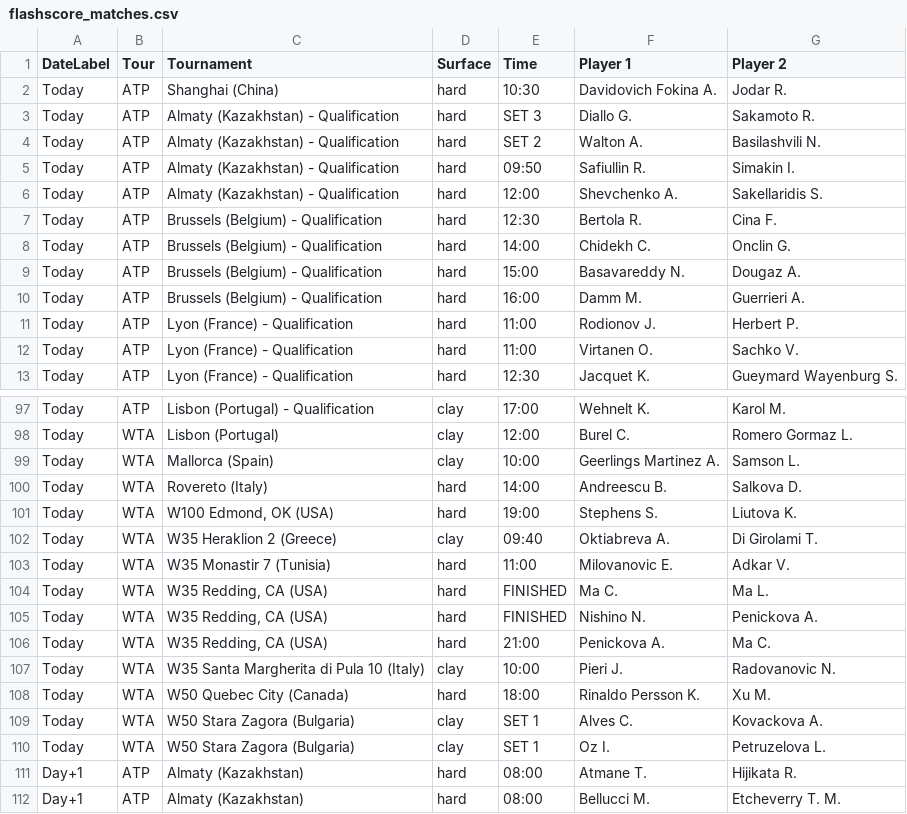
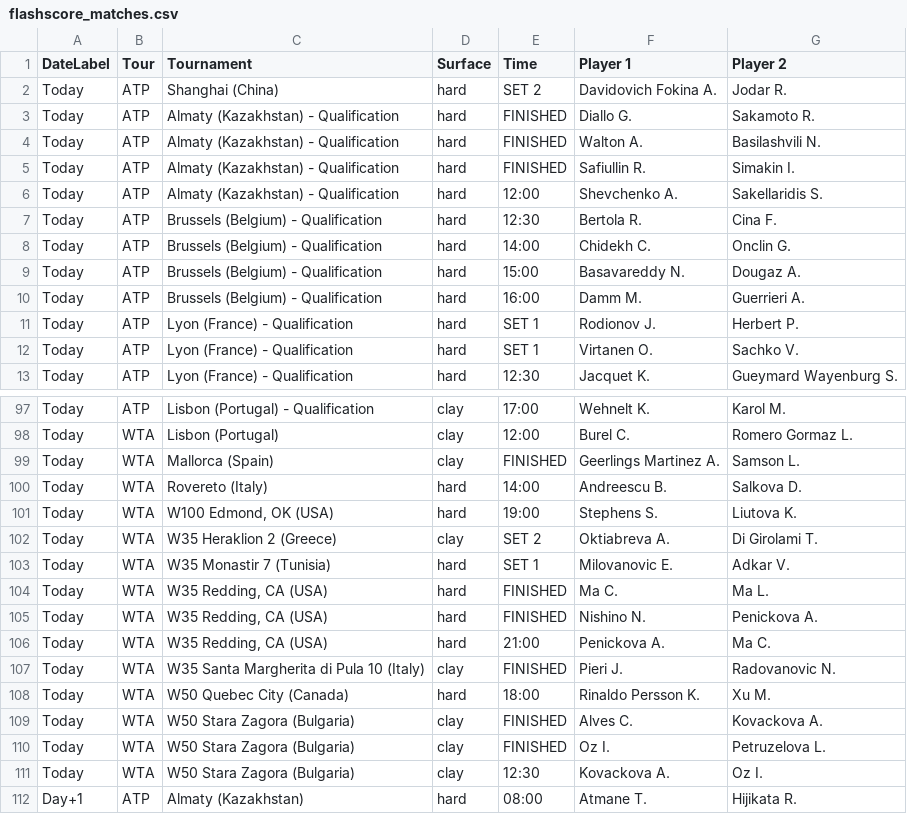
Before and after one commit to rajnakviliam/tennis-surface-elo, a CSV file: flashscore_matches.csv, drawn as a sheet; only a part is shown, gaps mark what is left out; the shorter side is filled out with more unchanged rows; the diff covers the shown part only.

```diff
--- a/flashscore_matches.csv
+++ b/flashscore_matches.csv
@@ -1,6 +1,6 @@
 DateLabel;Tour;Tournament;Surface;Time;Player 1;Player 2
-Today;ATP;Shanghai (China);hard;10:30;Davidovich Fokina A.;Jodar R.
-Today;ATP;Almaty (Kazakhstan) - Qualification;hard;SET 3;Diallo G.;Sakamoto R.
-Today;ATP;Almaty (Kazakhstan) - Qualification;hard;SET 2;Walton A.;Basilashvili N.
-Today;ATP;Almaty (Kazakhstan) - Qualification;hard;09:50;Safiullin R.;Simakin I.
+Today;ATP;Shanghai (China);hard;SET 2;Davidovich Fokina A.;Jodar R.
+Today;ATP;Almaty (Kazakhstan) - Qualification;hard;FINISHED;Diallo G.;Sakamoto R.
+Today;ATP;Almaty (Kazakhstan) - Qualification;hard;FINISHED;Walton A.;Basilashvili N.
+Today;ATP;Almaty (Kazakhstan) - Qualification;hard;FINISHED;Safiullin R.;Simakin I.
 Today;ATP;Almaty (Kazakhstan) - Qualification;hard;12:00;Shevchenko A.;Sakellaridis S.
@@ -10,4 +10,4 @@ Today;ATP;Brussels (Belgium) - Qualification;hard;15:00;Basavareddy N.;Dougaz A.
 Today;ATP;Brussels (Belgium) - Qualification;hard;16:00;Damm M.;Guerrieri A.
-Today;ATP;Lyon (France) - Qualification;hard;11:00;Rodionov J.;Herbert P.
-Today;ATP;Lyon (France) - Qualification;hard;11:00;Virtanen O.;Sachko V.
+Today;ATP;Lyon (France) - Qualification;hard;SET 1;Rodionov J.;Herbert P.
+Today;ATP;Lyon (France) - Qualification;hard;SET 1;Virtanen O.;Sachko V.
 Today;ATP;Lyon (France) - Qualification;hard;12:30;Jacquet K.;Gueymard Wayenburg S.
@@ -98,7 +98,7 @@ Today;ATP;Lisbon (Portugal) - Qualification;clay;17:00;Wehnelt K.;Karol M.
 Today;WTA;Lisbon (Portugal);clay;12:00;Burel C.;Romero Gormaz L.
-Today;WTA;Mallorca (Spain);clay;10:00;Geerlings Martinez A.;Samson L.
+Today;WTA;Mallorca (Spain);clay;FINISHED;Geerlings Martinez A.;Samson L.
 Today;WTA;Rovereto (Italy);hard;14:00;Andreescu B.;Salkova D.
 Today;WTA;W100 Edmond, OK (USA);hard;19:00;Stephens S.;Liutova K.
-Today;WTA;W35 Heraklion 2 (Greece);clay;09:40;Oktiabreva A.;Di Girolami T.
-Today;WTA;W35 Monastir 7 (Tunisia);hard;11:00;Milovanovic E.;Adkar V.
+Today;WTA;W35 Heraklion 2 (Greece);clay;SET 2;Oktiabreva A.;Di Girolami T.
+Today;WTA;W35 Monastir 7 (Tunisia);hard;SET 1;Milovanovic E.;Adkar V.
 Today;WTA;W35 Redding, CA (USA);hard;FINISHED;Ma C.;Ma L.
@@ -106,6 +106,7 @@ Today;WTA;W35 Redding, CA (USA);hard;FINISHED;Nishino N.;Penickova A.
 Today;WTA;W35 Redding, CA (USA);hard;21:00;Penickova A.;Ma C.
-Today;WTA;W35 Santa Margherita di Pula 10 (Italy);clay;10:00;Pieri J.;Radovanovic N.
+Today;WTA;W35 Santa Margherita di Pula 10 (Italy);clay;FINISHED;Pieri J.;Radovanovic N.
 Today;WTA;W50 Quebec City (Canada);hard;18:00;Rinaldo Persson K.;Xu M.
-Today;WTA;W50 Stara Zagora (Bulgaria);clay;SET 1;Alves C.;Kovackova A.
-Today;WTA;W50 Stara Zagora (Bulgaria);clay;SET 1;Oz I.;Petruzelova L.
+Today;WTA;W50 Stara Zagora (Bulgaria);clay;FINISHED;Alves C.;Kovackova A.
+Today;WTA;W50 Stara Zagora (Bulgaria);clay;FINISHED;Oz I.;Petruzelova L.
+Today;WTA;W50 Stara Zagora (Bulgaria);clay;12:30;Kovackova A.;Oz I.
 Day+1;ATP;Almaty (Kazakhstan);hard;08:00;Atmane T.;Hijikata R.
```
Also changed, not shown: 3 added rows, 1 removed row and 20 edited cells elsewhere in this file.
